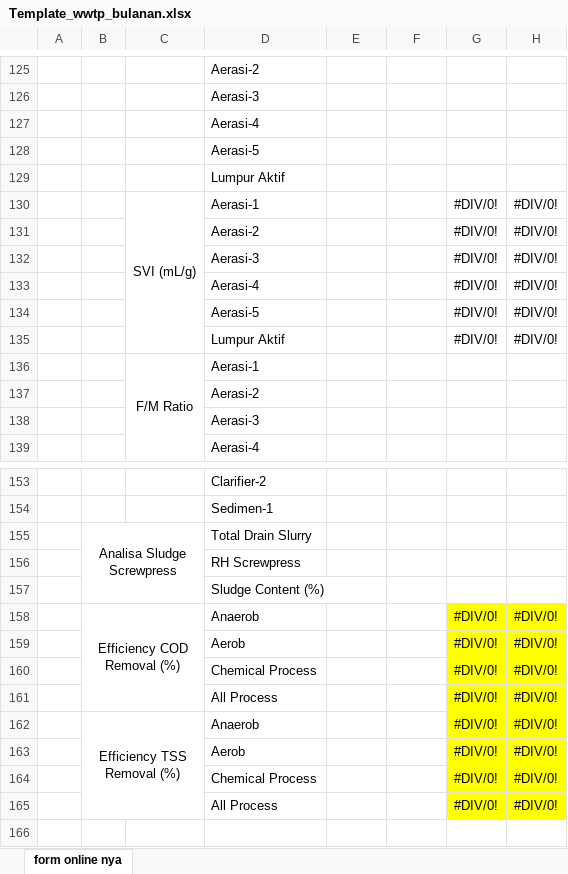
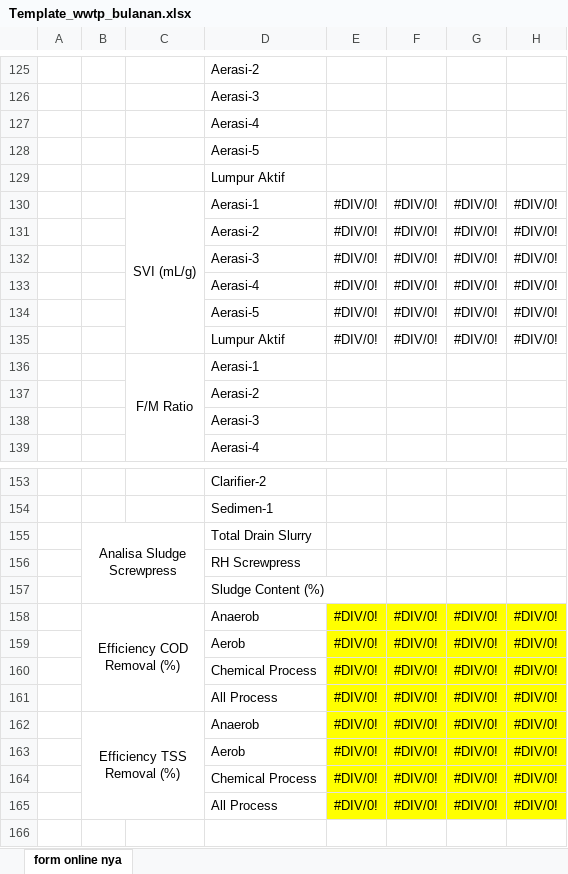
Before and after one commit to Praja04/Engineering, an Excel workbook: public/assets/templates/Template_wwtp_bulanan.xlsx, sheet form online nya, drawn as a sheet; only a part is shown, gaps mark what is left out; values as stored, in another font and other column widths than the file's, no borders; charts and pictures not drawn; the diff names each change by its address in the sheet, - before the commit and + after, or states it on an @@ line.

```diff
--- a/public/assets/templates/Template_wwtp_bulanan.xlsx (sheet form online nya)
+++ b/public/assets/templates/Template_wwtp_bulanan.xlsx (sheet form online nya)
-E130:E135: (empty)
+E130:E135: #DIV/0!
-F130:F135: (empty)
+F130:F135: #DIV/0!
-E158:E165: (empty)
+E158:E165: #DIV/0!
-E158:F165 fill: none
+E158:F165 fill: #FFFF00
-F158:F165: (empty)
+F158:F165: #DIV/0!
```
Also changed, not shown: 7 other files.
